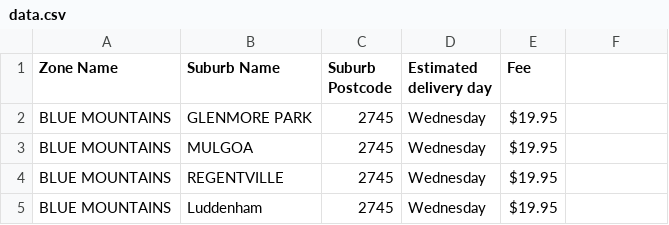
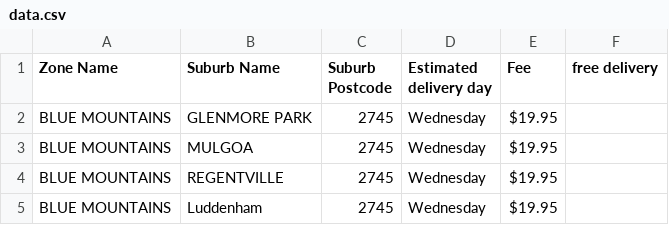
Before and after one commit to josephj/ommis-delivery-query, a CSV file: public/data.csv, drawn as a sheet; only a part is shown.

Commit message:
Update data.csv

```diff
--- a/public/data.csv
+++ b/public/data.csv
@@ -1,2 +1,2 @@
-Zone Name,Suburb Name,Suburb Postcode,Estimated delivery day,Fee
+Zone Name,Suburb Name,Suburb Postcode,Estimated delivery day,Fee,free delivery
 BLUE MOUNTAINS,GLENMORE PARK,2745,Wednesday,$19.95
```
